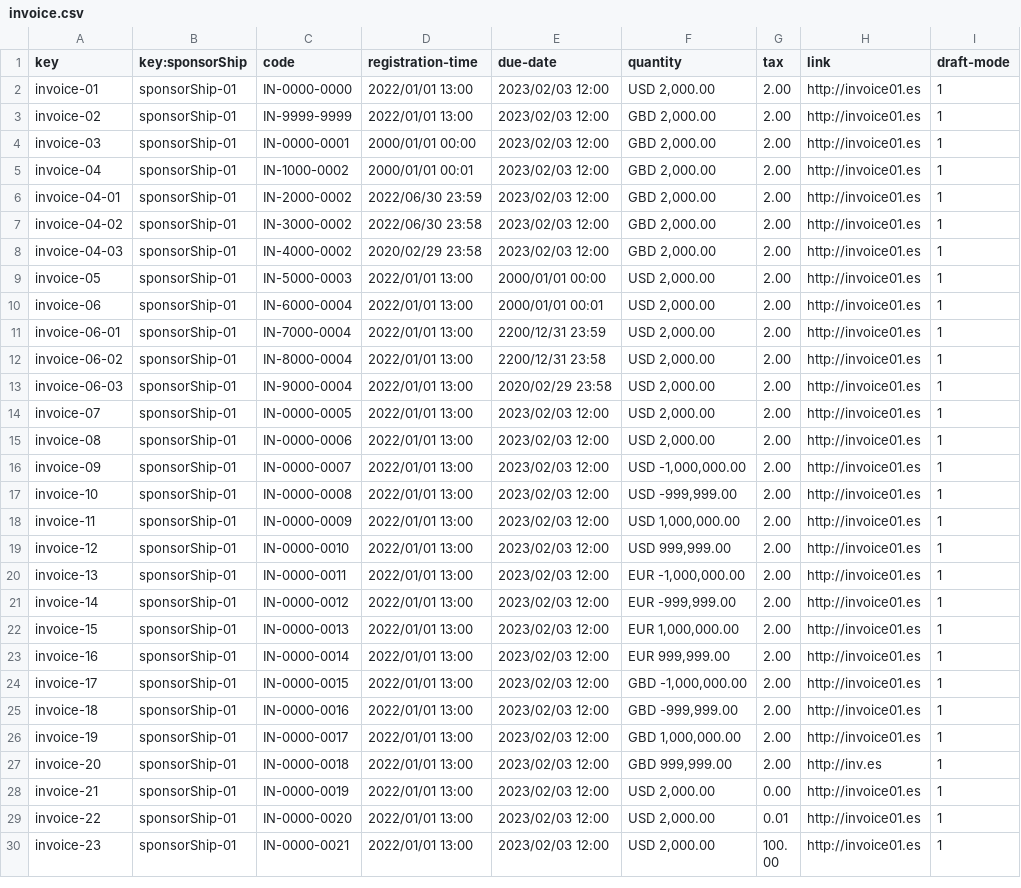
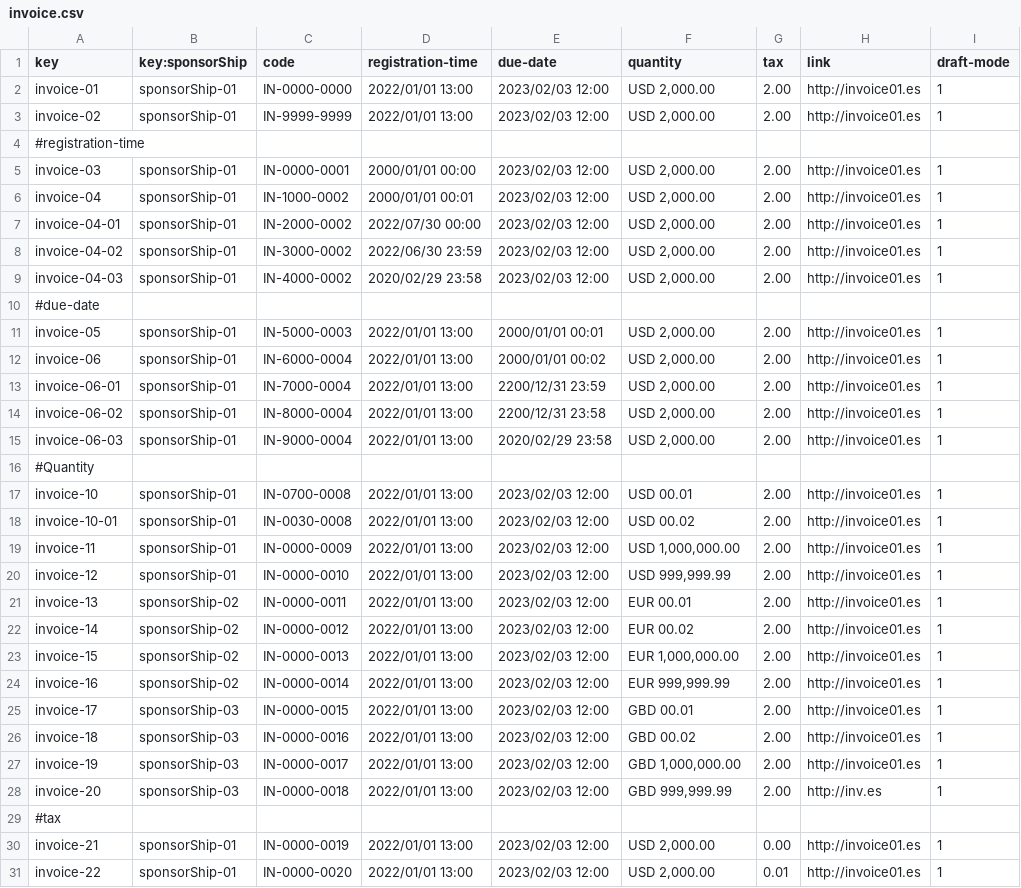
Before and after one commit to pabpergas/DP2, a CSV file: src/main/webapp/WEB-INF/resources/sample-data/invoice.csv, drawn as a sheet; only a part is shown; the shorter side is filled out with more unchanged rows; the diff covers the shown part only.

```diff
--- a/src/main/webapp/WEB-INF/resources/sample-data/invoice.csv
+++ b/src/main/webapp/WEB-INF/resources/sample-data/invoice.csv
@@ -3,8 +3,10 @@ invoice-01,sponsorShip-01,"IN-0000-0000","2022/01/01 13:00","2023/02/03 12:00","
-invoice-02,sponsorShip-01,"IN-9999-9999","2022/01/01 13:00","2023/02/03 12:00","GBD 2,000.00",2.00,"http://invoice01.es",1
-invoice-03,sponsorShip-01,"IN-0000-0001","2000/01/01 00:00","2023/02/03 12:00","GBD 2,000.00",2.00,"http://invoice01.es",1
-invoice-04,sponsorShip-01,"IN-1000-0002","2000/01/01 00:01","2023/02/03 12:00","GBD 2,000.00",2.00,"http://invoice01.es",1
-invoice-04-01,sponsorShip-01,"IN-2000-0002","2022/06/30 23:59","2023/02/03 12:00","GBD 2,000.00",2.00,"http://invoice01.es",1
-invoice-04-02,sponsorShip-01,"IN-3000-0002","2022/06/30 23:58","2023/02/03 12:00","GBD 2,000.00",2.00,"http://invoice01.es",1
-invoice-04-03,sponsorShip-01,"IN-4000-0002","2020/02/29 23:58","2023/02/03 12:00","GBD 2,000.00",2.00,"http://invoice01.es",1
-invoice-05,sponsorShip-01,"IN-5000-0003","2022/01/01 13:00","2000/01/01 00:00","USD 2,000.00",2.00,"http://invoice01.es",1
-invoice-06,sponsorShip-01,"IN-6000-0004","2022/01/01 13:00","2000/01/01 00:01","USD 2,000.00",2.00,"http://invoice01.es",1
+invoice-02,sponsorShip-01,IN-9999-9999,2022/01/01 13:00,2023/02/03 12:00,"USD  2,000.00",2.00,http://invoice01.es,1
+#registration-time
+invoice-03,sponsorShip-01,IN-0000-0001,2000/01/01 00:00,2023/02/03 12:00,"USD  2,000.00",2.00,http://invoice01.es,1
+invoice-04,sponsorShip-01,IN-1000-0002,2000/01/01 00:01,2023/02/03 12:00,"USD  2,000.00",2.00,http://invoice01.es,1
+invoice-04-01,sponsorShip-01,IN-2000-0002,2022/07/30 00:00,2023/02/03 12:00,"USD  2,000.00",2.00,http://invoice01.es,1
+invoice-04-02,sponsorShip-01,IN-3000-0002,2022/06/30 23:59,2023/02/03 12:00,"USD  2,000.00",2.00,http://invoice01.es,1
+invoice-04-03,sponsorShip-01,IN-4000-0002,2020/02/29 23:58,2023/02/03 12:00,"USD  2,000.00",2.00,http://invoice01.es,1
+#due-date
+invoice-05,sponsorShip-01,IN-5000-0003,2022/01/01 13:00,2000/01/01 00:01,"USD 2,000.00",2.00,http://invoice01.es,1
+invoice-06,sponsorShip-01,IN-6000-0004,2022/01/01 13:00,2000/01/01 00:02,"USD 2,000.00",2.00,http://invoice01.es,1
@@ -14,4 +16,3 @@ invoice-06-03,sponsorShip-01,"IN-9000-0004","2022/01/01 13:00","2020/02/29 23:58
-invoice-07,sponsorShip-01,"IN-0000-0005","2022/01/01 13:00","2023/02/03 12:00","USD 2,000.00",2.00,"http://invoice01.es",1
-invoice-08,sponsorShip-01,"IN-0000-0006","2022/01/01 13:00","2023/02/03 12:00","USD 2,000.00",2.00,"http://invoice01.es",1
-invoice-09,sponsorShip-01,"IN-0000-0007","2022/01/01 13:00","2023/02/03 12:00","USD -1,000,000.00",2.00,"http://invoice01.es",1
-invoice-10,sponsorShip-01,"IN-0000-0008","2022/01/01 13:00","2023/02/03 12:00","USD -999,999.00",2.00,"http://invoice01.es",1
+#Quantity
+invoice-10,sponsorShip-01,IN-0700-0008,2022/01/01 13:00,2023/02/03 12:00,USD 00.01,2.00,http://invoice01.es,1
+invoice-10-01,sponsorShip-01,IN-0030-0008,2022/01/01 13:00,2023/02/03 12:00,USD 00.02,2.00,http://invoice01.es,1
@@ -19,9 +20,10 @@ invoice-11,sponsorShip-01,"IN-0000-0009","2022/01/01 13:00","2023/02/03 12:00","
-invoice-12,sponsorShip-01,"IN-0000-0010","2022/01/01 13:00","2023/02/03 12:00","USD 999,999.00",2.00,"http://invoice01.es",1
-invoice-13,sponsorShip-01,"IN-0000-0011","2022/01/01 13:00","2023/02/03 12:00","EUR -1,000,000.00",2.00,"http://invoice01.es",1
-invoice-14,sponsorShip-01,"IN-0000-0012","2022/01/01 13:00","2023/02/03 12:00","EUR -999,999.00",2.00,"http://invoice01.es",1
-invoice-15,sponsorShip-01,"IN-0000-0013","2022/01/01 13:00","2023/02/03 12:00","EUR 1,000,000.00",2.00,"http://invoice01.es",1
-invoice-16,sponsorShip-01,"IN-0000-0014","2022/01/01 13:00","2023/02/03 12:00","EUR 999,999.00",2.00,"http://invoice01.es",1
-invoice-17,sponsorShip-01,"IN-0000-0015","2022/01/01 13:00","2023/02/03 12:00","GBD -1,000,000.00",2.00,"http://invoice01.es",1
-invoice-18,sponsorShip-01,"IN-0000-0016","2022/01/01 13:00","2023/02/03 12:00","GBD -999,999.00",2.00,"http://invoice01.es",1
-invoice-19,sponsorShip-01,"IN-0000-0017","2022/01/01 13:00","2023/02/03 12:00","GBD 1,000,000.00",2.00,"http://invoice01.es",1
-invoice-20,sponsorShip-01,"IN-0000-0018","2022/01/01 13:00","2023/02/03 12:00","GBD 999,999.00",2.00,"http://inv.es",1
+invoice-12,sponsorShip-01,IN-0000-0010,2022/01/01 13:00,2023/02/03 12:00,"USD 999,999.99",2.00,http://invoice01.es,1
+invoice-13,sponsorShip-02,IN-0000-0011,2022/01/01 13:00,2023/02/03 12:00,EUR  00.01,2.00,http://invoice01.es,1
+invoice-14,sponsorShip-02,IN-0000-0012,2022/01/01 13:00,2023/02/03 12:00,EUR 00.02,2.00,http://invoice01.es,1
+invoice-15,sponsorShip-02,IN-0000-0013,2022/01/01 13:00,2023/02/03 12:00,"EUR 1,000,000.00",2.00,http://invoice01.es,1
+invoice-16,sponsorShip-02,IN-0000-0014,2022/01/01 13:00,2023/02/03 12:00,"EUR 999,999.99",2.00,http://invoice01.es,1
+invoice-17,sponsorShip-03,IN-0000-0015,2022/01/01 13:00,2023/02/03 12:00,GBD 00.01,2.00,http://invoice01.es,1
+invoice-18,sponsorShip-03,IN-0000-0016,2022/01/01 13:00,2023/02/03 12:00,GBD 00.02,2.00,http://invoice01.es,1
+invoice-19,sponsorShip-03,IN-0000-0017,2022/01/01 13:00,2023/02/03 12:00,"GBD 1,000,000.00",2.00,http://invoice01.es,1
+invoice-20,sponsorShip-03,IN-0000-0018,2022/01/01 13:00,2023/02/03 12:00,"GBD 999,999.99",2.00,http://inv.es,1
+#tax
```
Also changed, not shown: 1 edited cell elsewhere in this file, 5 other files.
